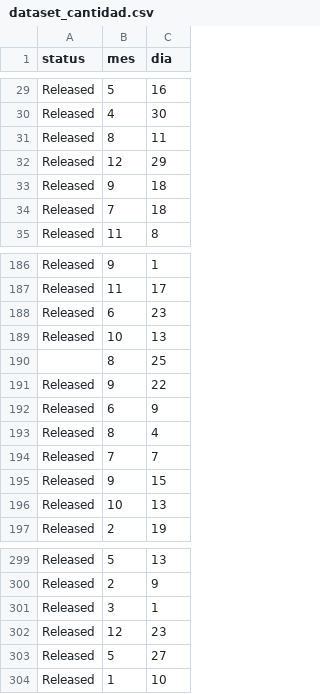
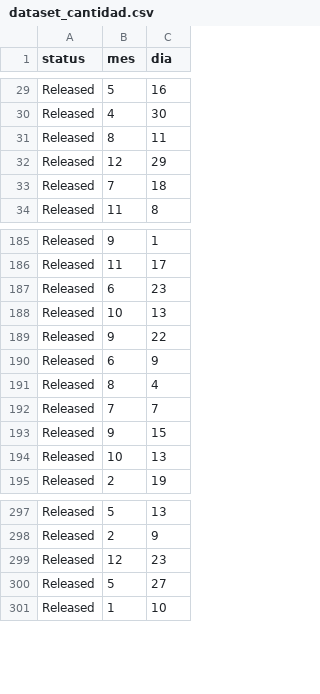
Before and after one commit to rook07/Sistema_Recomendacion, a CSV file: dataset_cantidad.csv, drawn as a sheet; only a part is shown, gaps mark what is left out.

```diff
--- a/dataset_cantidad.csv
+++ b/dataset_cantidad.csv
@@ -32,3 +32,2 @@ Released,8,11
 Released,12,29
-Released,9,18
 Released,7,18
@@ -189,3 +188,2 @@ Released,6,23
 Released,10,13
-,8,25
 Released,9,22
@@ -300,3 +298,2 @@ Released,5,13
 Released,2,9
-Released,3,1
 Released,12,23
```
Also changed, not shown: dataset_votos.csv, 8 other files.
